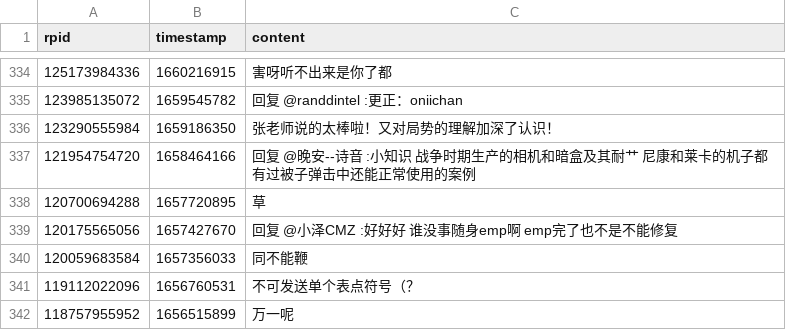
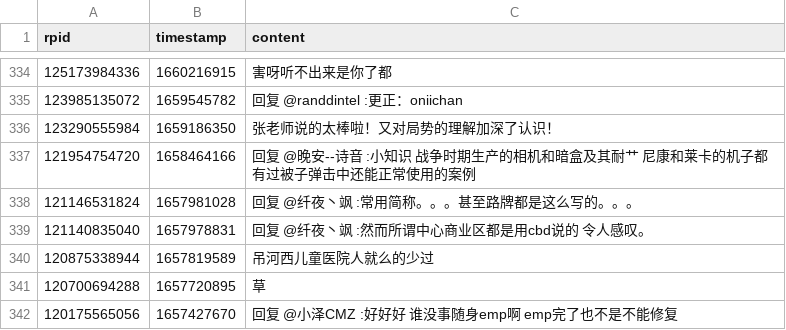
Before and after one commit to YurenHao0426/MuxianDanmuHistory, a CSV file: replies.csv, drawn as a sheet; only a part is shown, gaps mark what is left out; the shorter side is filled out with more unchanged rows.

```diff
--- a/replies.csv
+++ b/replies.csv
@@ -339,2 +339,5 @@ rpid,timestamp,content
 121954754720,1658464166,"回复 @晚安--诗音 :小知识 战争时期生产的相机和暗盒及其耐艹 尼康和莱卡的机子都有过被子弹击中还能正常使用的案例"
+121146531824,1657981028,"回复 @纤夜丶飒 :常用简称。。。甚至路牌都是这么写的。。。"
+121140835040,1657978831,"回复 @纤夜丶飒 :然而所谓中心商业区都是用cbd说的 令人感叹。"
+120875338944,1657819589,"吊河西儿童医院人就么的少过"
 120700694288,1657720895,"草"
```
